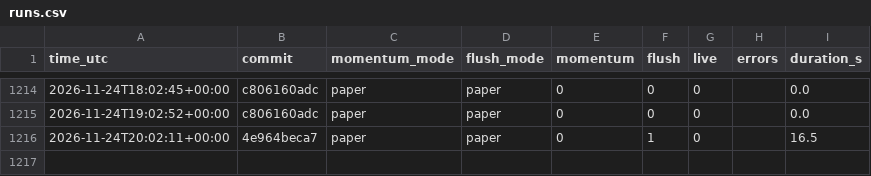
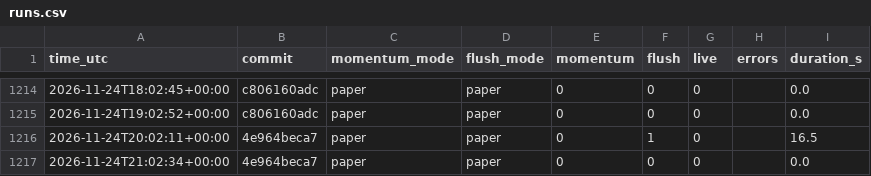
Before and after one commit to daijobudesu69/Crypto-RMF, a CSV file: state/runs.csv, drawn as a sheet; only a part is shown, gaps mark what is left out.

```diff
--- a/state/runs.csv
+++ b/state/runs.csv
@@ -1216 +1216,2 @@ time_utc,commit,momentum_mode,flush_mode,momentum,flush,live,errors,duration_s
 2026-11-24T20:02:11+00:00,4e964beca7,paper,paper,0,1,0,,16.5
+2026-11-24T21:02:34+00:00,4e964beca7,paper,paper,0,0,0,,0.0
```
